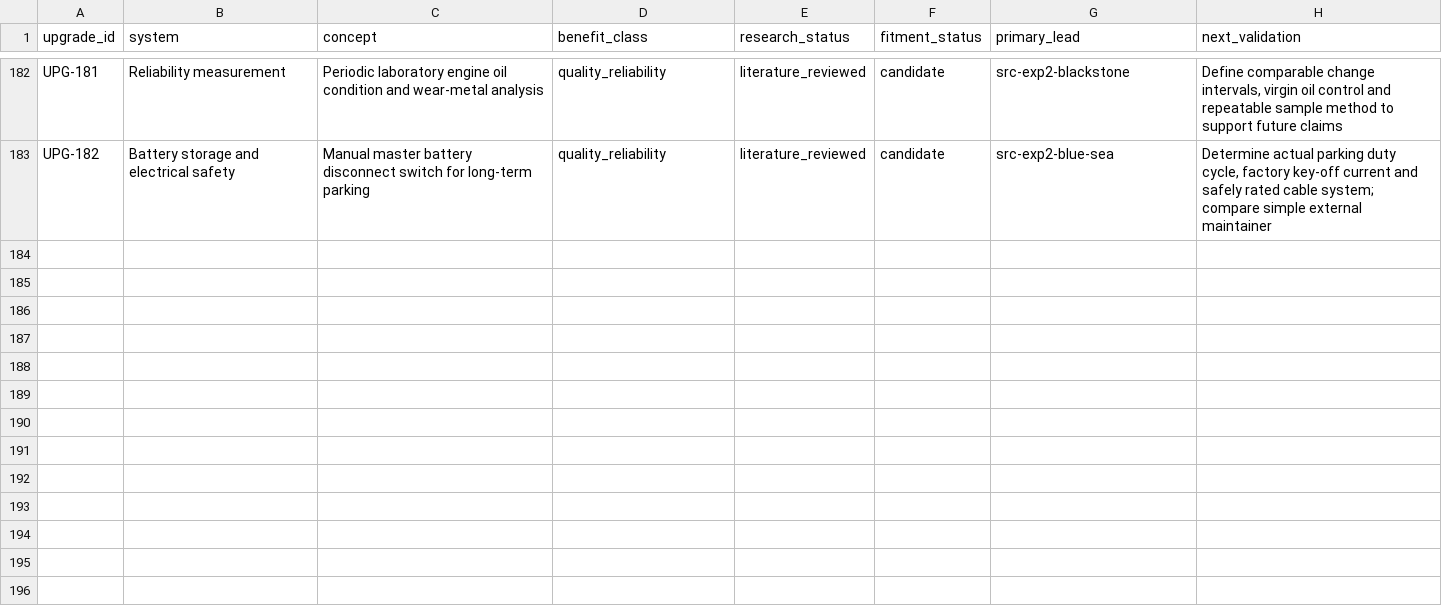
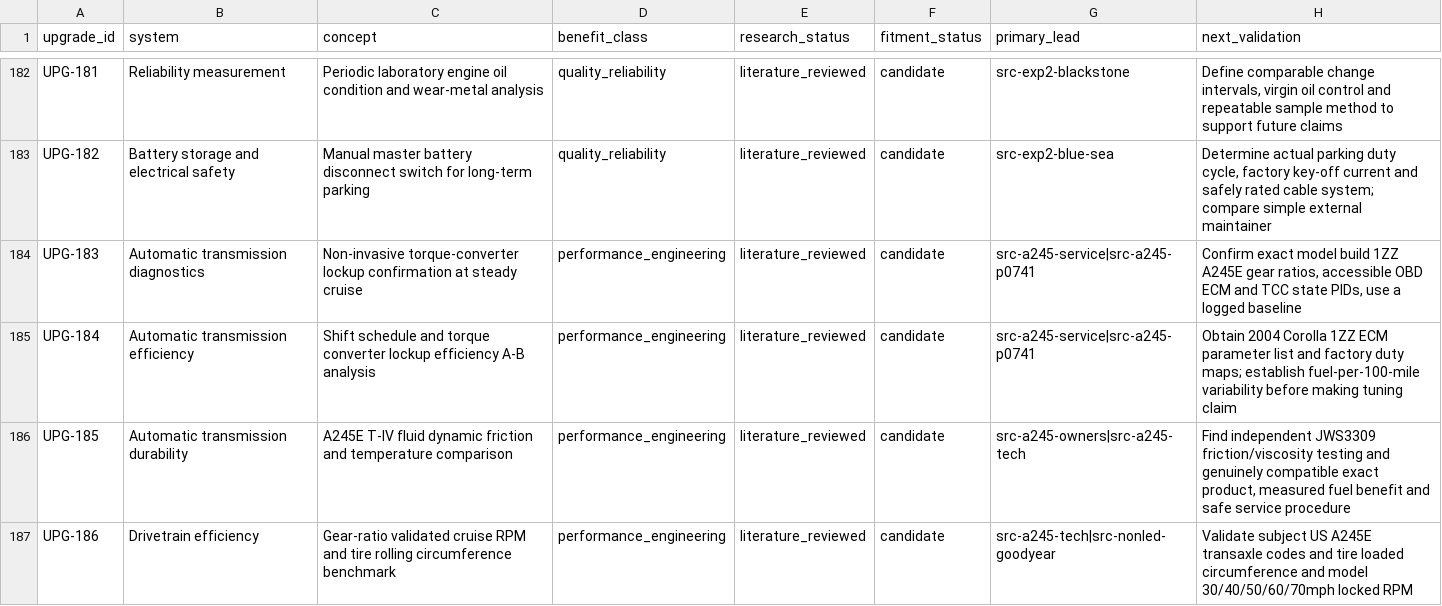
Before and after one commit to 79cbd8hmgj-wq/Felicity, a CSV file: database/upgrade_candidates.csv, drawn as a sheet; only a part is shown, gaps mark what is left out; the diff names each change by its address in the sheet, - before the commit and + after, or states it on an @@ line.

Commit message:
Expand transmission and drivetrain diagnostics research to 186 candidates

```diff
--- a/database/upgrade_candidates.csv
+++ b/database/upgrade_candidates.csv
+row 184: UPG-183 | Automatic transmission diagnostics | Non-invasive torque-converter lockup confirmation at steady cruise | performance_engineering | literature_reviewed | candidate | src-a245-service|src-a245-p0741 | Confirm exact model build 1ZZ A245E gear ratios, accessible OBD ECM and TCC state PIDs, use a logged baseline
+row 185: UPG-184 | Automatic transmission efficiency | Shift schedule and torque converter lockup efficiency A-B analysis | performance_engineering | literature_reviewed | candidate | src-a245-service|src-a245-p0741 | Obtain 2004 Corolla 1ZZ ECM parameter list and factory duty maps; establish fuel-per-100-mile variability before making tuning claim
+row 186: UPG-185 | Automatic transmission durability | A245E T-IV fluid dynamic friction and temperature comparison | performance_engineering | literature_reviewed | candidate | src-a245-owners|src-a245-tech | Find independent JWS3309 friction/viscosity testing and genuinely compatible exact product, measured fuel benefit and safe service procedure
+row 187: UPG-186 | Drivetrain efficiency | Gear-ratio validated cruise RPM and tire rolling circumference benchmark | performance_engineering | literature_reviewed | candidate | src-a245-tech|src-nonled-goodyear | Validate subject US A245E transaxle codes and tire loaded circumference and model 30/40/50/60/70mph locked RPM
```
